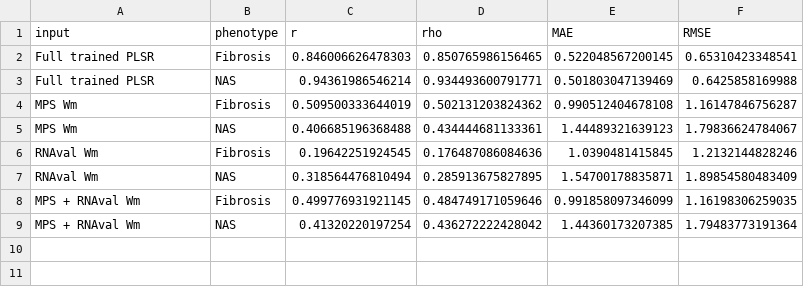
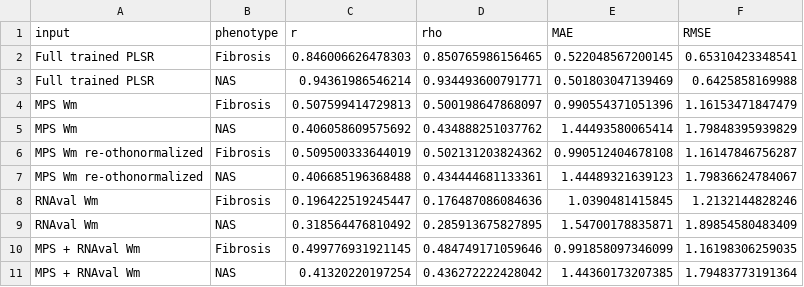
Before and after one commit to NickMeim/FattyLiverModeling, a CSV file: results/rnaval_augmented_Wm_backprojection_metrics.csv, drawn as a sheet.

```diff
--- a/results/rnaval_augmented_Wm_backprojection_metrics.csv
+++ b/results/rnaval_augmented_Wm_backprojection_metrics.csv
@@ -3,6 +3,8 @@
 "Full trained PLSR","NAS",0.94361986546214,0.934493600791771,0.501803047139469,0.6425858169988
-"MPS Wm","Fibrosis",0.509500333644019,0.502131203824362,0.990512404678108,1.16147846756287
-"MPS Wm","NAS",0.406685196368488,0.434444681133361,1.44489321639123,1.79836624784067
-"RNAval Wm","Fibrosis",0.19642251924545,0.176487086084636,1.0390481415845,1.2132144828246
-"RNAval Wm","NAS",0.318564476810494,0.285913675827895,1.54700178835871,1.89854580483409
+"MPS Wm","Fibrosis",0.507599414729813,0.500198647868097,0.990554371051396,1.16153471847479
+"MPS Wm","NAS",0.406058609575692,0.434888251037762,1.44493580065414,1.79848395939829
+"MPS Wm re-othonormalized","Fibrosis",0.509500333644019,0.502131203824362,0.990512404678108,1.16147846756287
+"MPS Wm re-othonormalized","NAS",0.406685196368488,0.434444681133361,1.44489321639123,1.79836624784067
+"RNAval Wm","Fibrosis",0.196422519245447,0.176487086084636,1.0390481415845,1.2132144828246
+"RNAval Wm","NAS",0.318564476810492,0.285913675827895,1.54700178835871,1.89854580483409
 "MPS + RNAval Wm","Fibrosis",0.499776931921145,0.484749171059646,0.991858097346099,1.16198306259035
```
Also changed, not shown: results/rnaval_augmented_Wm_backprojection_summary.csv, results/rnaval_hallmark_condition_vs_T2D.csv, 1 other file.
